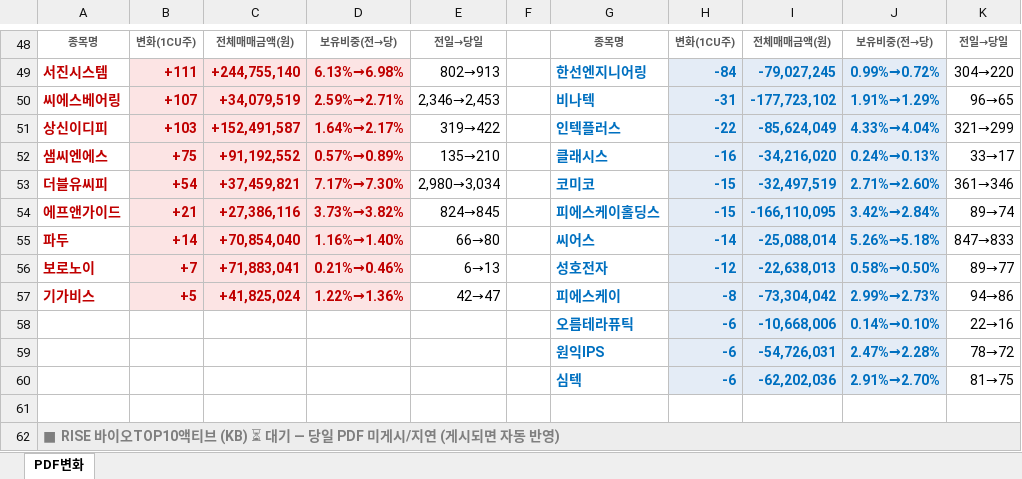
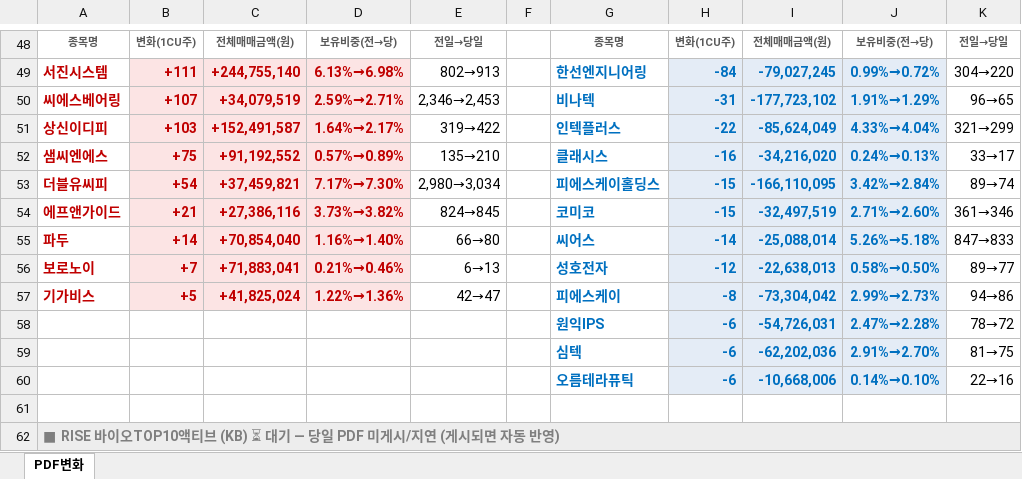
Before and after one commit to unrevr15/etf-reports, an Excel workbook: reports/pdf_rolling5_20260923.xlsx, sheet PDF변화, drawn as a sheet; only a part is shown, gaps mark what is left out; values as stored, in another font and other column widths than the file's, no borders; the diff names each change by its address in the sheet, - before the commit and + after, or states it on an @@ line.

```diff
--- a/reports/pdf_rolling5_20260923.xlsx (sheet PDF변화)
+++ b/reports/pdf_rolling5_20260923.xlsx (sheet PDF변화)
-G53: 코미코
+G53: 피에스케이홀딩스
-I53: -32,497,519
+I53: -166,110,095
-J53: 2.71%→2.60%
+J53: 3.42%→2.84%
-K53: 361→346
+K53: 89→74
-G54: 피에스케이홀딩스
+G54: 코미코
-I54: -166,110,095
+I54: -32,497,519
-J54: 3.42%→2.84%
+J54: 2.71%→2.60%
-K54: 89→74
+K54: 361→346
@@ row 58 moved to row 60: 오름테라퓨틱 @@
```
Also changed, not shown: reports/pdf_change_20260923.xlsx, reports/pdf_weekly_20260923.xlsx, 3 other files.
